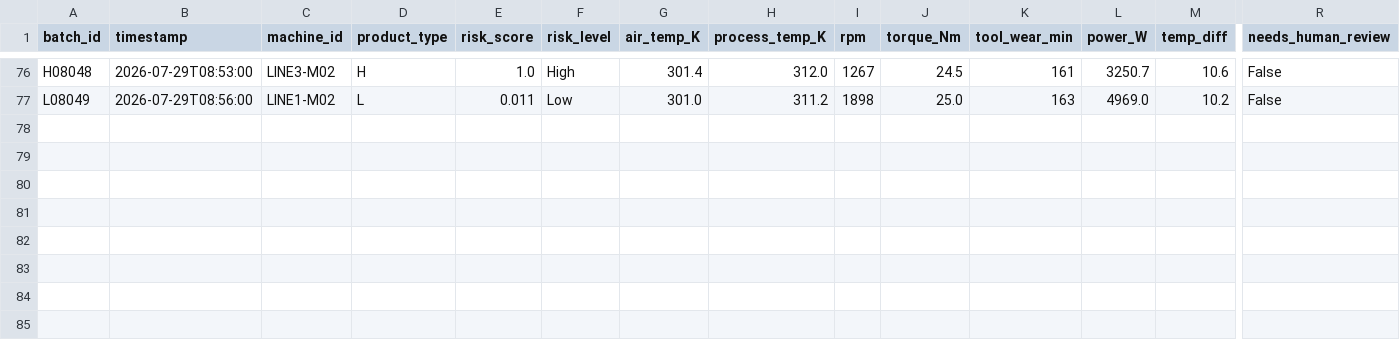
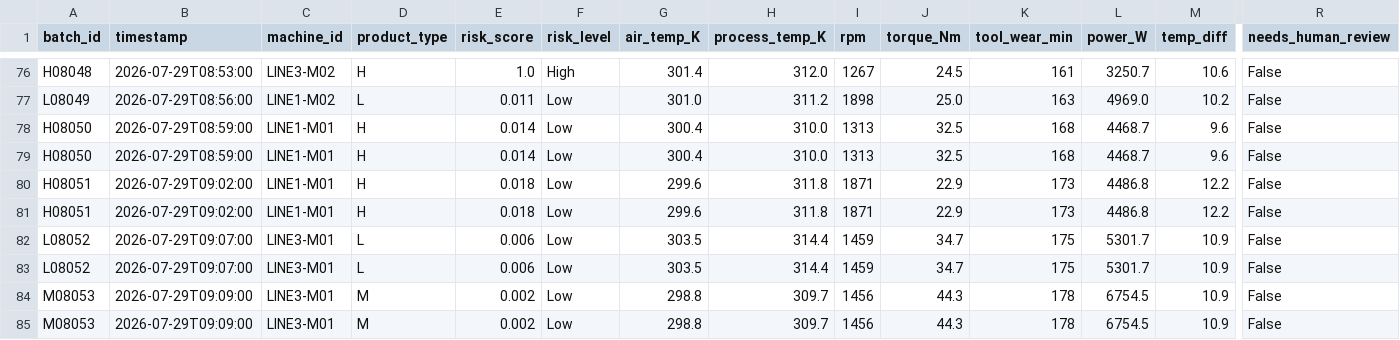
Before and after one commit to Asish-Tammana/aifridaymandefect, a CSV file: data/alerts.csv, drawn as a sheet; only a part is shown, gaps mark what is left out; rows hold the shown columns only; the diff names each change by its address in the sheet, - before the commit and + after, or states it on an @@ line.

```diff
--- a/data/alerts.csv
+++ b/data/alerts.csv
+row 78: H08050 | 2026-07-29T08:59:00 | LINE1-M01 | H | 0.014 | Low | 300.4 | 310.0 | 1313 | 32.5 | 168 | 4468.7 | 9.6 | False
+row 79: H08050 | 2026-07-29T08:59:00 | LINE1-M01 | H | 0.014 | Low | 300.4 | 310.0 | 1313 | 32.5 | 168 | 4468.7 | 9.6 | False
+row 80: H08051 | 2026-07-29T09:02:00 | LINE1-M01 | H | 0.018 | Low | 299.6 | 311.8 | 1871 | 22.9 | 173 | 4486.8 | 12.2 | False
+row 81: H08051 | 2026-07-29T09:02:00 | LINE1-M01 | H | 0.018 | Low | 299.6 | 311.8 | 1871 | 22.9 | 173 | 4486.8 | 12.2 | False
+row 82: L08052 | 2026-07-29T09:07:00 | LINE3-M01 | L | 0.006 | Low | 303.5 | 314.4 | 1459 | 34.7 | 175 | 5301.7 | 10.9 | False
+row 83: L08052 | 2026-07-29T09:07:00 | LINE3-M01 | L | 0.006 | Low | 303.5 | 314.4 | 1459 | 34.7 | 175 | 5301.7 | 10.9 | False
+row 84: M08053 | 2026-07-29T09:09:00 | LINE3-M01 | M | 0.002 | Low | 298.8 | 309.7 | 1456 | 44.3 | 178 | 6754.5 | 10.9 | False
+row 85: M08053 | 2026-07-29T09:09:00 | LINE3-M01 | M | 0.002 | Low | 298.8 | 309.7 | 1456 | 44.3 | 178 | 6754.5 | 10.9 | False
```
Also changed, not shown: data/live_queue.csv, 9 other files.
